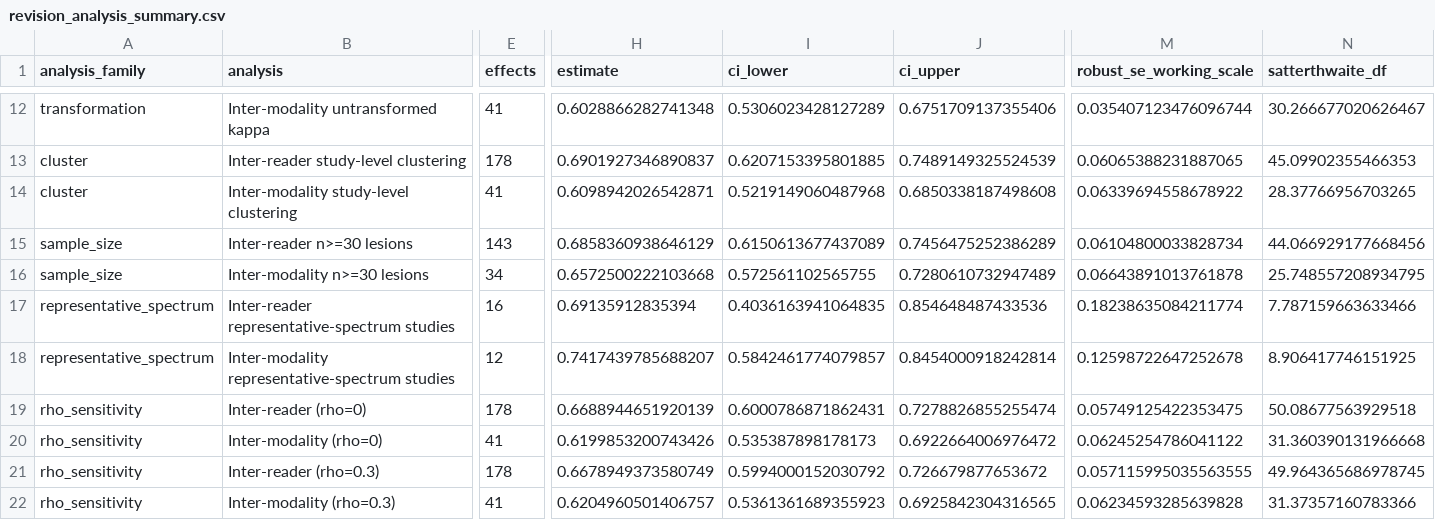
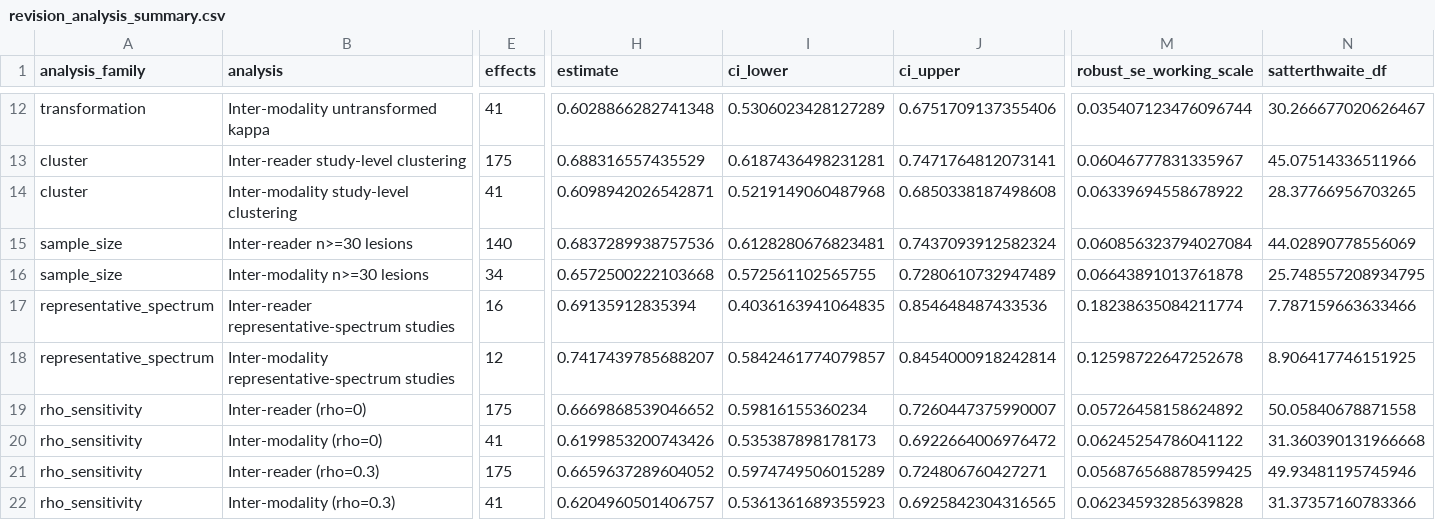
Before and after one commit to ahnhyungwoo/bosniak-reproducibility-meta-analysis, a CSV file: revision/analysis/results/revision_analysis_summary.csv, drawn as a sheet; only a part is shown, gaps mark what is left out; the diff covers the shown part only; the diff names each change by its address in the sheet, - before the commit and + after, or states it on an @@ line.

```diff
--- a/revision/analysis/results/revision_analysis_summary.csv
+++ b/revision/analysis/results/revision_analysis_summary.csv
-E13 (effects): 178
+E13 (effects): 175
-H13 (estimate): 0.6901927346890837
+H13 (estimate): 0.688316557435529
-I13 (ci_lower): 0.6207153395801885
+I13 (ci_lower): 0.6187436498231281
-J13 (ci_upper): 0.7489149325524539
+J13 (ci_upper): 0.7471764812073141
-M13 (robust_se_working_scale): 0.06065388231887065
+M13 (robust_se_working_scale): 0.06046777831335967
-N13 (satterthwaite_df): 45.09902355466353
+N13 (satterthwaite_df): 45.07514336511966
-E15 (effects): 143
+E15 (effects): 140
-H15 (estimate): 0.6858360938646129
+H15 (estimate): 0.6837289938757536
-I15 (ci_lower): 0.6150613677437089
+I15 (ci_lower): 0.6128280676823481
-J15 (ci_upper): 0.7456475252386289
+J15 (ci_upper): 0.7437093912582324
-M15 (robust_se_working_scale): 0.06104800033828734
+M15 (robust_se_working_scale): 0.060856323794027084
-N15 (satterthwaite_df): 44.066929177668456
+N15 (satterthwaite_df): 44.02890778556069
-E19 (effects): 178
+E19 (effects): 175
-H19 (estimate): 0.6688944651920139
+H19 (estimate): 0.6669868539046652
-I19 (ci_lower): 0.6000786871862431
+I19 (ci_lower): 0.59816155360234
-J19 (ci_upper): 0.7278826855255474
+J19 (ci_upper): 0.7260447375990007
-M19 (robust_se_working_scale): 0.05749125422353475
+M19 (robust_se_working_scale): 0.05726458158624892
-N19 (satterthwaite_df): 50.08677563929518
+N19 (satterthwaite_df): 50.05840678871558
-E21 (effects): 178
+E21 (effects): 175
-H21 (estimate): 0.6678949373580749
+H21 (estimate): 0.6659637289604052
-I21 (ci_lower): 0.5994000152030792
+I21 (ci_lower): 0.5974749506015289
-J21 (ci_upper): 0.726679877653672
+J21 (ci_upper): 0.724806760427271
-M21 (robust_se_working_scale): 0.057115995035563555
+M21 (robust_se_working_scale): 0.056876568878599425
-N21 (satterthwaite_df): 49.964365686978745
+N21 (satterthwaite_df): 49.93481195745946
```
Also changed, not shown: 49 edited cells elsewhere in this file, meta_analysis/comparisons.csv, meta_analysis/studies.csv, 23 other files.
